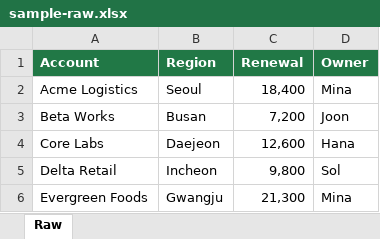
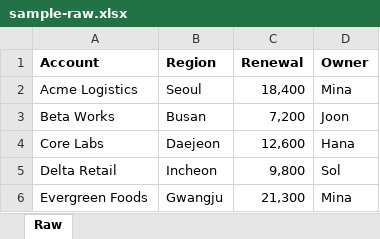
Before and after one commit to xl3-lang/xl3, an Excel workbook: website/static/playground-samples/sample-raw.xlsx, sheet Raw, drawn as a sheet; values as stored, in another font and other column widths than the file's, no borders; the diff names each change by its address in the sheet, - before the commit and + after, or states it on an @@ line.

```diff
--- a/website/static/playground-samples/sample-raw.xlsx (sheet Raw)
+++ b/website/static/playground-samples/sample-raw.xlsx (sheet Raw)
@@ A1:D1 fill: #217846 → none, text colour: #FFFFFF → black @@
```
Also changed, not shown: website/static/playground-samples/sample-raw-ko.xlsx, website/static/playground-samples/sample-template-ko.xlsx, 2 other files.
